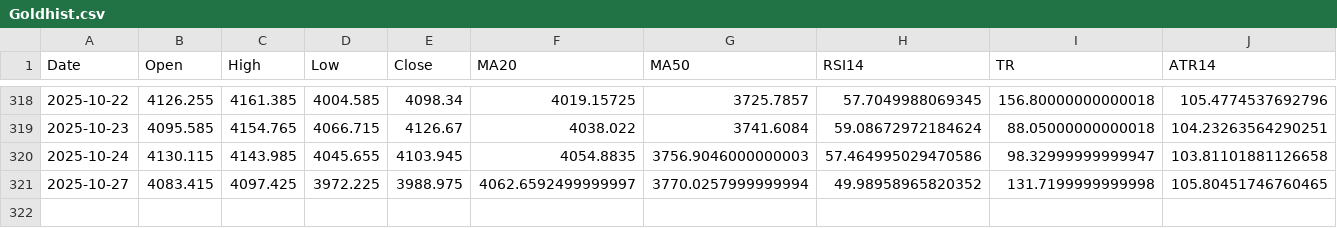
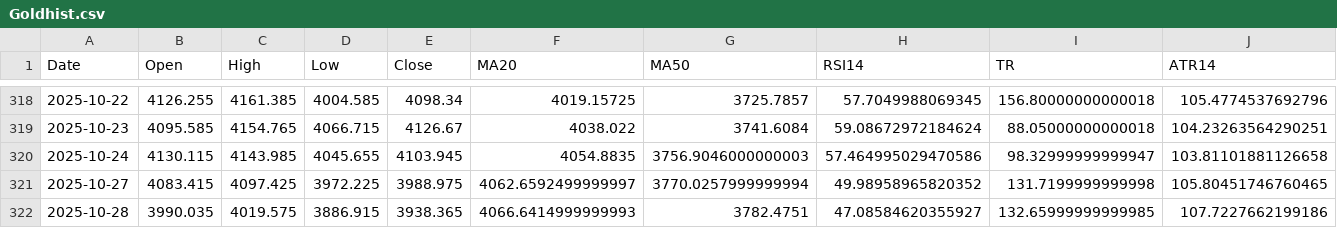
Before and after one commit to Hamidjourney/gold-decision, a CSV file: data/Goldhist.csv, drawn as a sheet; only a part is shown, gaps mark what is left out; rows hold the shown columns only; the diff names each change by its address in the sheet, - before the commit and + after, or states it on an @@ line.

```diff
--- a/data/Goldhist.csv
+++ b/data/Goldhist.csv
+row 322: 2025-10-28 | 3990.035 | 4019.575 | 3886.915 | 3938.365 | 4066.6414999999993 | 3782.4751 | 47.08584620355927 | 132.65999999999985 | 107.7227662199186
```
Also changed, not shown: 1 other file.
